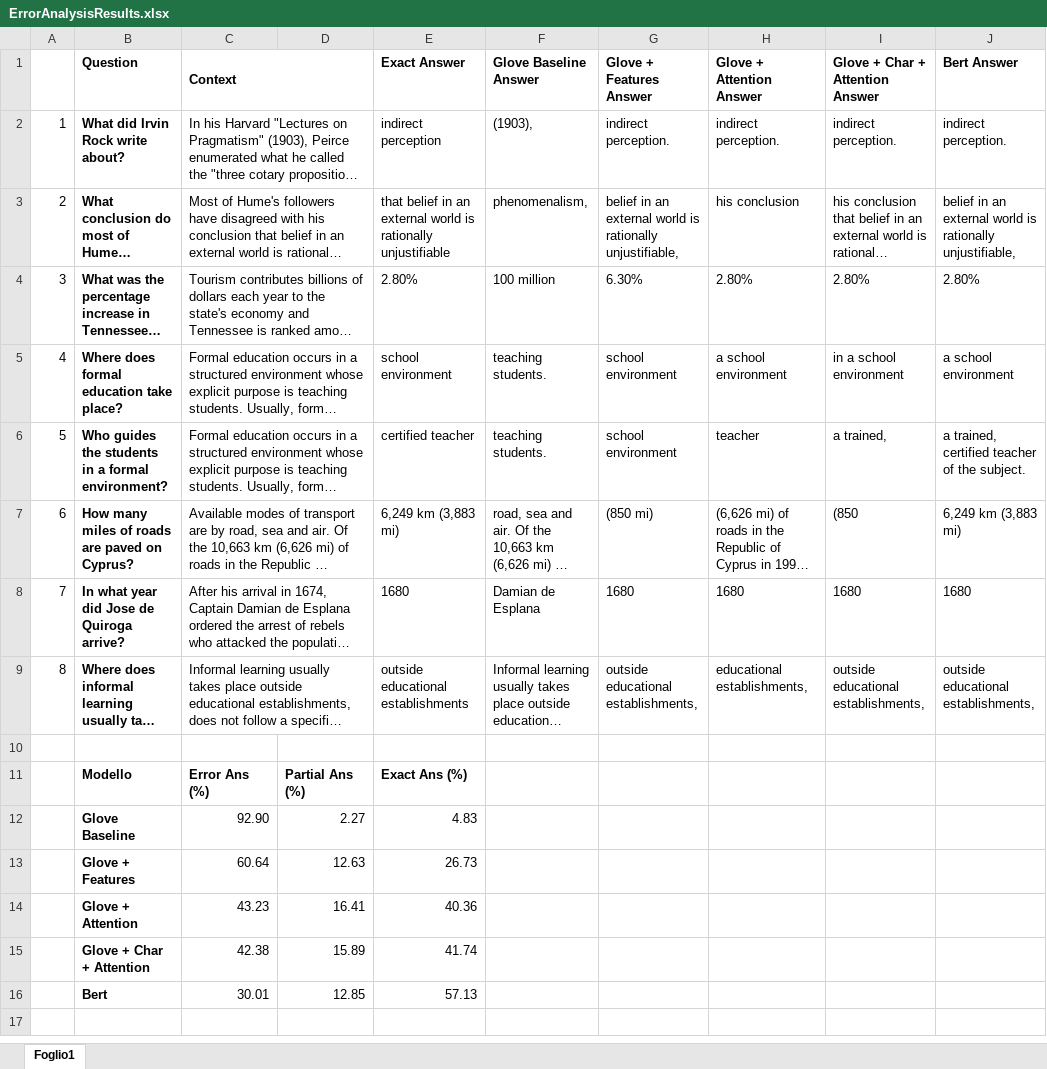
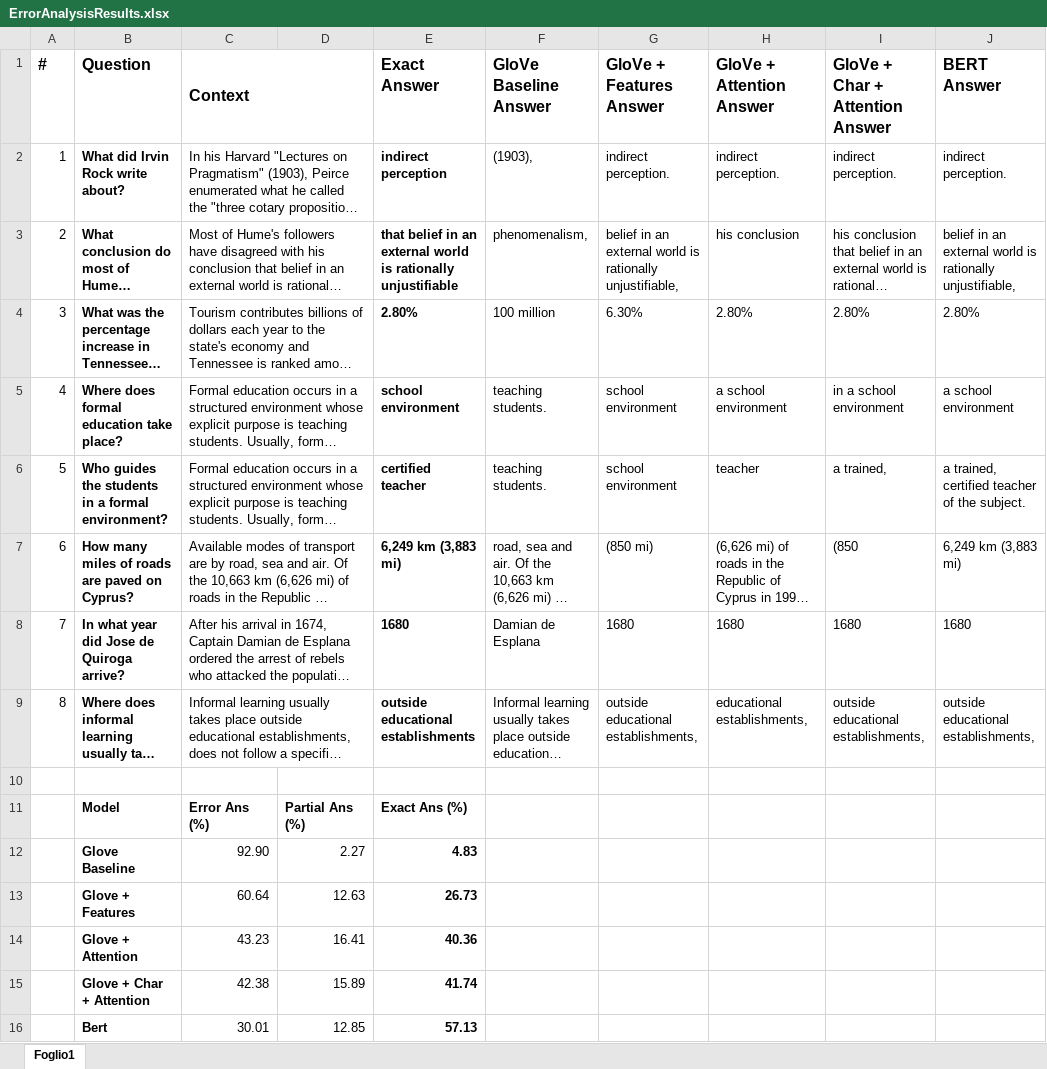
Before and after one commit to simonemarasi/squad-nlp, an Excel workbook: ErrorAnalysisResults.xlsx, sheet Foglio1, drawn as a sheet; long unchanged cells end in …; values as stored, in another font and other column widths than the file's, no borders; the diff names each change by its address in the sheet, - before the commit and + after, or states it on an @@ line.

Commit message:
readme + error analysis results

```diff
--- a/ErrorAnalysisResults.xlsx (sheet Foglio1)
+++ b/ErrorAnalysisResults.xlsx (sheet Foglio1)
-A1: (empty)
+A1: #
@@ B1:C1 text size: larger @@
@@ E1:J1 text size: larger @@
-F1: Glove Baseline Answer
+F1: GloVe Baseline Answer
-G1: Glove + Features Answer
+G1: GloVe + Features Answer
-H1: Glove + Attention Answer
+H1: GloVe + Attention Answer
-I1: Glove + Char + Attention Answer
+I1: GloVe + Char + Attention Answer
-J1: Bert Answer
+J1: BERT Answer
-E2:E9 bold: off
+E2:E9 bold: on
-B11 (Question): Modello
+B11 (Question): Model
-E12:E16 bold: off
+E12:E16 bold: on
```
Also changed, not shown: 2 other files.
